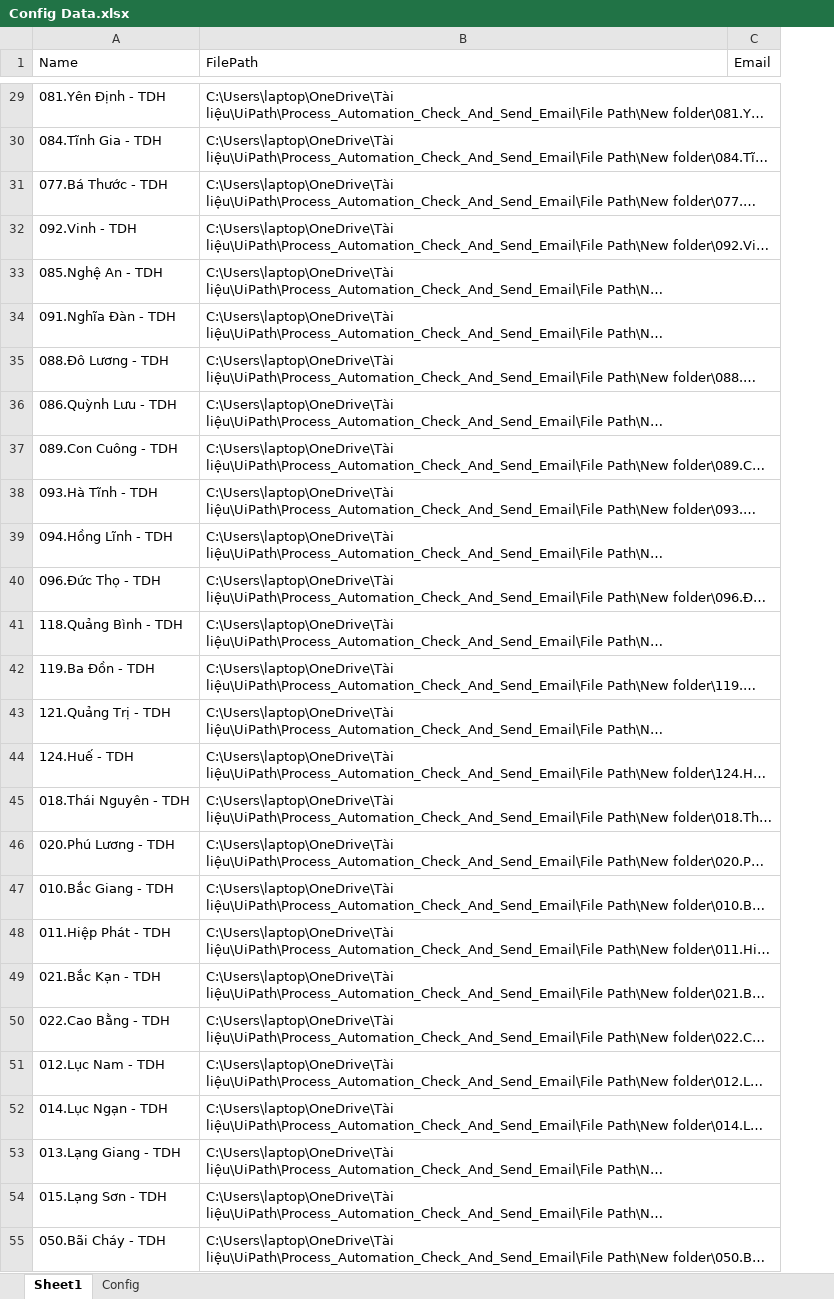
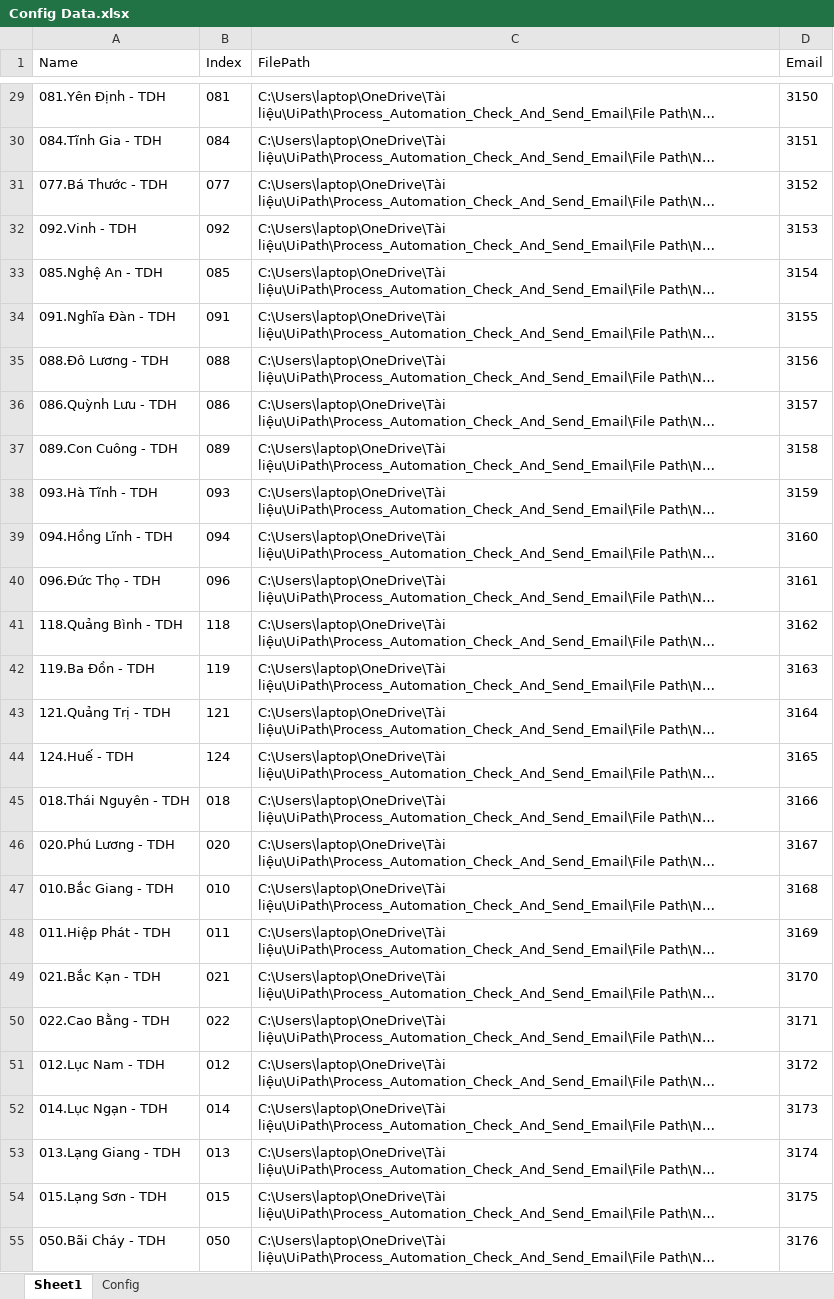
Before and after one commit to WanHok/Bot_CheckFolder, an Excel workbook: Config Data.xlsx, sheet Sheet1, drawn as a sheet; only a part is shown, gaps mark what is left out; long unchanged cells end in …; values as stored, in another font and other column widths than the file's, no borders; addresses are those after the commit; the diff covers the shown part only; the diff names each change by its address in the sheet, - before the commit and + after, or states it on an @@ line.

```diff
--- a/Config Data.xlsx (sheet Sheet1)
+++ b/Config Data.xlsx (sheet Sheet1)
+column B (Index), rows 29-55: 081 | 084 | 077 | 092 | 085 | 091 | 088 | 086 | 089 | 093 | 094 | 096 | 118 | 119 | 121 | 124 | 018 | 020 | 010 | 011 | 021 | 022 | 012 | 014 | 013 | 015 | 050
-D29 (Email): (empty)
+D29 (Email): 3150
-D30 (Email): (empty)
+D30 (Email): 3151
-D31 (Email): (empty)
+D31 (Email): 3152
-D32 (Email): (empty)
+D32 (Email): 3153
-D33 (Email): (empty)
+D33 (Email): 3154
-D34 (Email): (empty)
+D34 (Email): 3155
-D35 (Email): (empty)
+D35 (Email): 3156
-D36 (Email): (empty)
+D36 (Email): 3157
-D37 (Email): (empty)
+D37 (Email): 3158
-D38 (Email): (empty)
+D38 (Email): 3159
-D39 (Email): (empty)
+D39 (Email): 3160
-D40 (Email): (empty)
+D40 (Email): 3161
-D41 (Email): (empty)
+D41 (Email): 3162
-D42 (Email): (empty)
+D42 (Email): 3163
-D43 (Email): (empty)
+D43 (Email): 3164
-D44 (Email): (empty)
+D44 (Email): 3165
-D45 (Email): (empty)
+D45 (Email): 3166
-D46 (Email): (empty)
+D46 (Email): 3167
-D47 (Email): (empty)
+D47 (Email): 3168
-D48 (Email): (empty)
+D48 (Email): 3169
-D49 (Email): (empty)
+D49 (Email): 3170
-D50 (Email): (empty)
+D50 (Email): 3171
-D51 (Email): (empty)
+D51 (Email): 3172
-D52 (Email): (empty)
+D52 (Email): 3173
-D53 (Email): (empty)
+D53 (Email): 3174
-D54 (Email): (empty)
+D54 (Email): 3175
-D55 (Email): (empty)
+D55 (Email): 3176
```
Also changed, not shown: 175 edited cells and cell formats elsewhere in this sheet, Check.xlsx, 2 other files.
